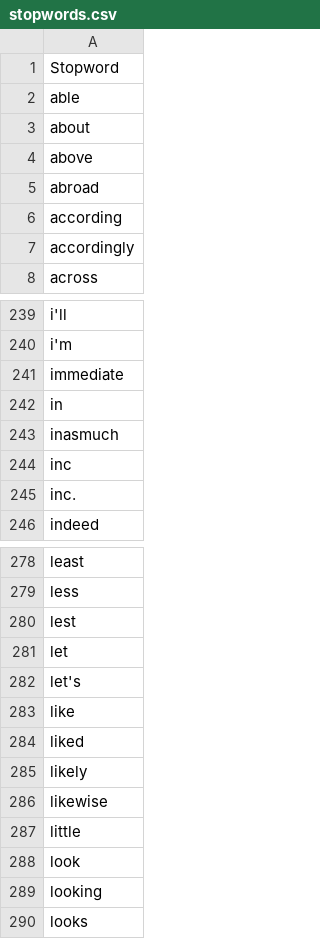
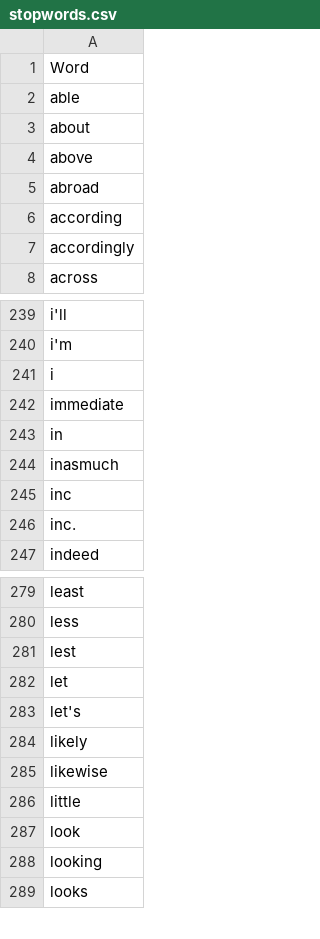
Before and after one commit to marclamberti/TwitterEmotionAnalysis, a CSV file: data/stopwords.csv, drawn as a sheet; only a part is shown, gaps mark what is left out.

```diff
--- a/data/stopwords.csv
+++ b/data/stopwords.csv
@@ -1,2 +1,2 @@
-Stopword
+Word
 able
@@ -240,2 +240,3 @@ i'll
 i'm
+i
 immediate
@@ -282,4 +283,2 @@ let
 let's
-like
-liked
 likely
```
Also changed, not shown: data/acronyms.csv, data/smileys.csv, 3 other files.
